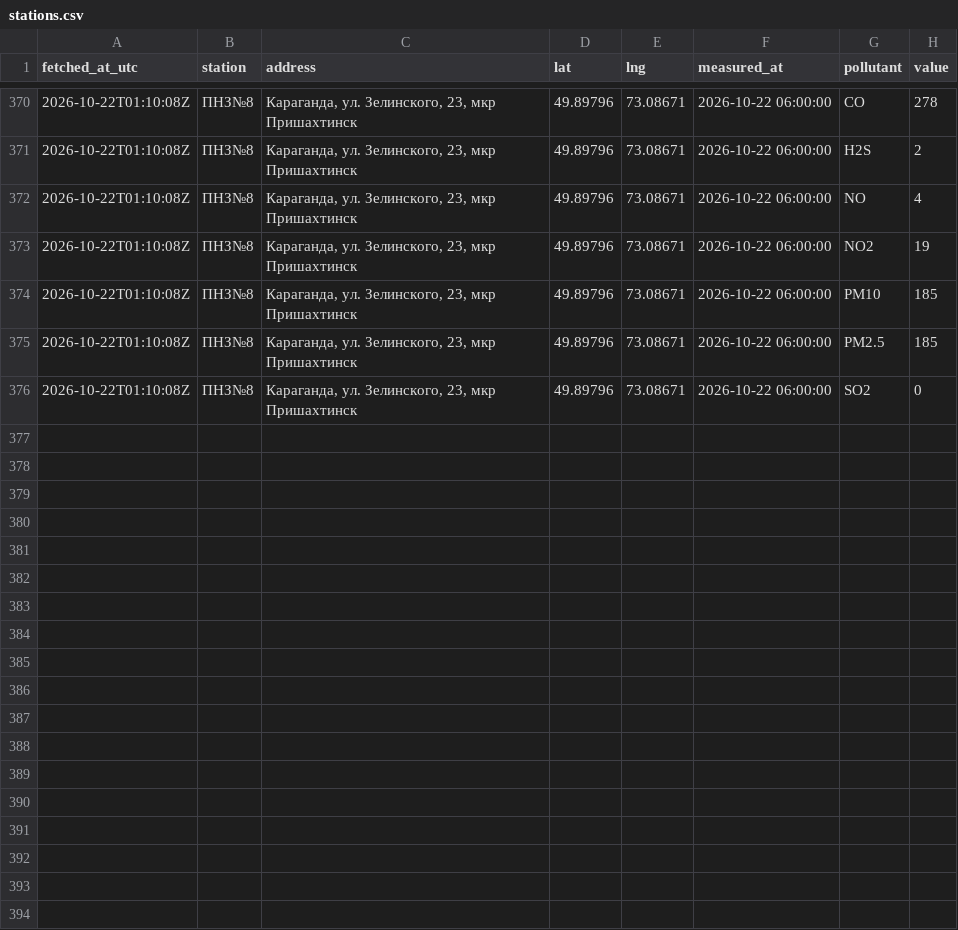
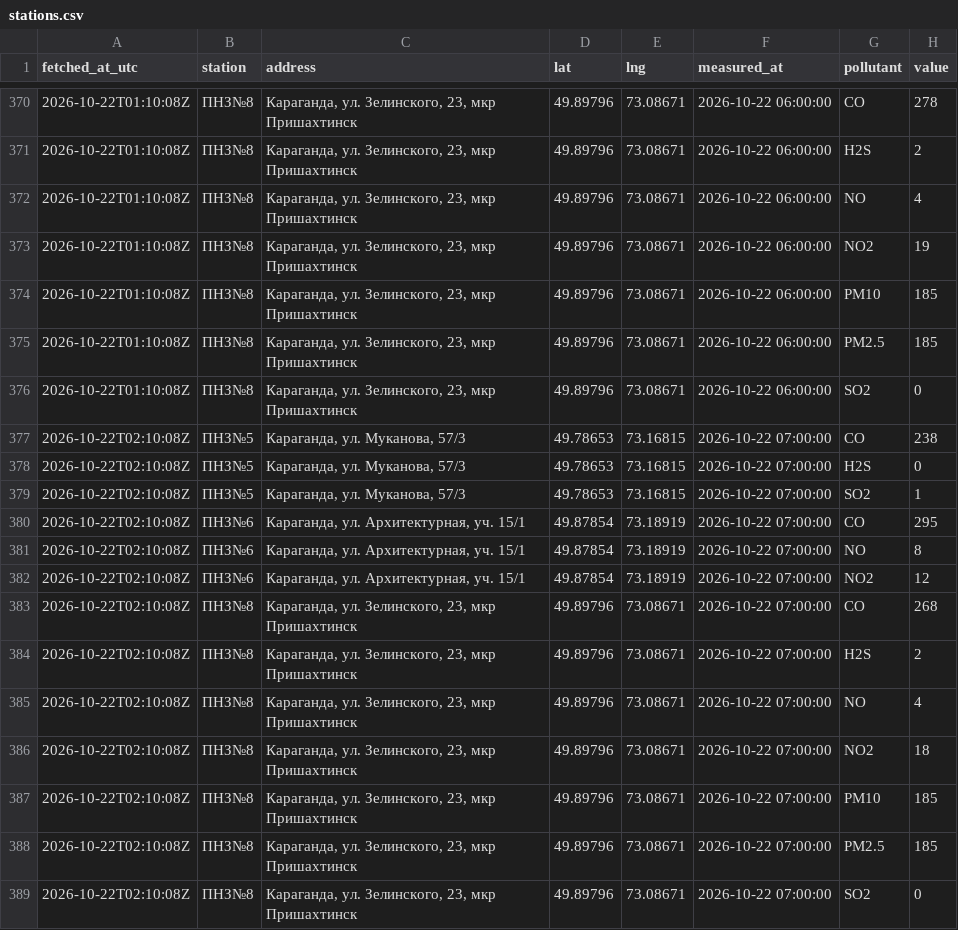
Before and after one commit to SanDav2011/atyrau-air, a CSV file: data/karaganda/stations.csv, drawn as a sheet; only a part is shown, gaps mark what is left out.

```diff
--- a/data/karaganda/stations.csv
+++ b/data/karaganda/stations.csv
@@ -376 +376,14 @@
 2026-10-22T01:10:08Z,ПНЗ№8,"Караганда, ул. Зелинского, 23, мкр Пришахтинск",49.89796,73.08671,2026-10-22 06:00:00,SO2,0
+2026-10-22T02:10:08Z,ПНЗ№5,"Караганда, ул. Муканова, 57/3",49.78653,73.16815,2026-10-22 07:00:00,CO,238
+2026-10-22T02:10:08Z,ПНЗ№5,"Караганда, ул. Муканова, 57/3",49.78653,73.16815,2026-10-22 07:00:00,H2S,0
+2026-10-22T02:10:08Z,ПНЗ№5,"Караганда, ул. Муканова, 57/3",49.78653,73.16815,2026-10-22 07:00:00,SO2,1
+2026-10-22T02:10:08Z,ПНЗ№6,"Караганда, ул. Архитектурная, уч. 15/1",49.87854,73.18919,2026-10-22 07:00:00,CO,295
+2026-10-22T02:10:08Z,ПНЗ№6,"Караганда, ул. Архитектурная, уч. 15/1",49.87854,73.18919,2026-10-22 07:00:00,NO,8
+2026-10-22T02:10:08Z,ПНЗ№6,"Караганда, ул. Архитектурная, уч. 15/1",49.87854,73.18919,2026-10-22 07:00:00,NO2,12
+2026-10-22T02:10:08Z,ПНЗ№8,"Караганда, ул. Зелинского, 23, мкр Пришахтинск",49.89796,73.08671,2026-10-22 07:00:00,CO,268
+2026-10-22T02:10:08Z,ПНЗ№8,"Караганда, ул. Зелинского, 23, мкр Пришахтинск",49.89796,73.08671,2026-10-22 07:00:00,H2S,2
+2026-10-22T02:10:08Z,ПНЗ№8,"Караганда, ул. Зелинского, 23, мкр Пришахтинск",49.89796,73.08671,2026-10-22 07:00:00,NO,4
+2026-10-22T02:10:08Z,ПНЗ№8,"Караганда, ул. Зелинского, 23, мкр Пришахтинск",49.89796,73.08671,2026-10-22 07:00:00,NO2,18
+2026-10-22T02:10:08Z,ПНЗ№8,"Караганда, ул. Зелинского, 23, мкр Пришахтинск",49.89796,73.08671,2026-10-22 07:00:00,PM10,185
+2026-10-22T02:10:08Z,ПНЗ№8,"Караганда, ул. Зелинского, 23, мкр Пришахтинск",49.89796,73.08671,2026-10-22 07:00:00,PM2.5,185
+2026-10-22T02:10:08Z,ПНЗ№8,"Караганда, ул. Зелинского, 23, мкр Пришахтинск",49.89796,73.08671,2026-10-22 07:00:00,SO2,0
```
Also changed, not shown: data/aktobe/stations.csv, data/kokshetau/stations.csv, 38 other files.
